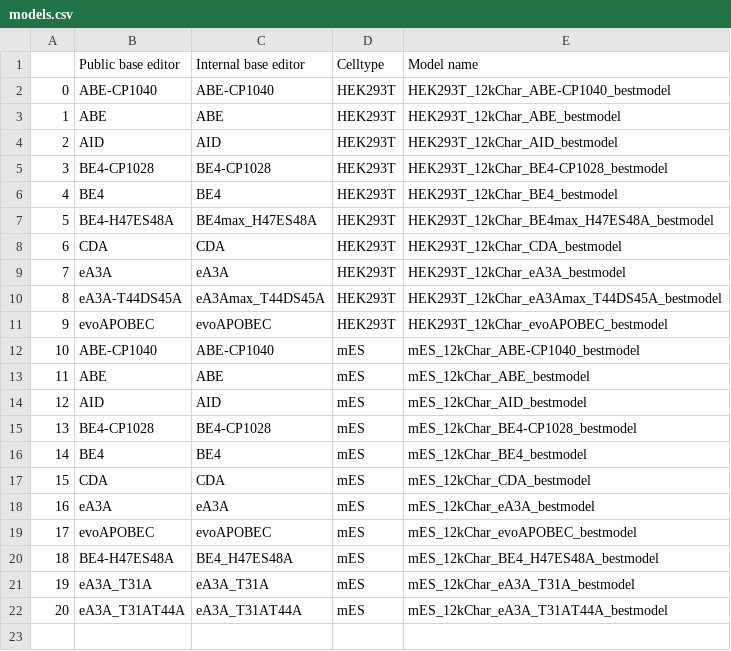
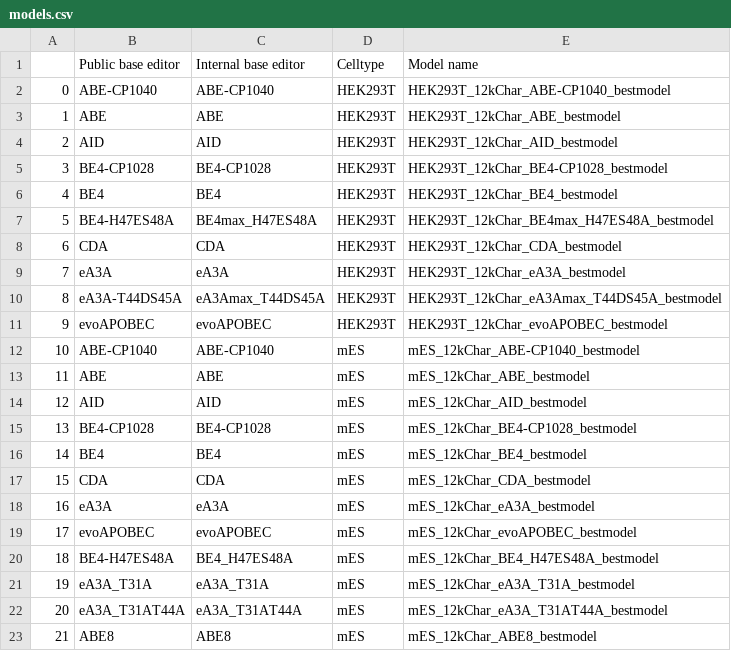
Before and after one commit to maxwshen/be_predict_efficiency, a CSV file: models.csv, drawn as a sheet; the diff names each change by its address in the sheet, - before the commit and + after, or states it on an @@ line.

Commit message:
abe8

```diff
--- a/models.csv
+++ b/models.csv
+row 23: 21 | ABE8 | ABE8 | mES | mES_12kChar_ABE8_bestmodel
```
